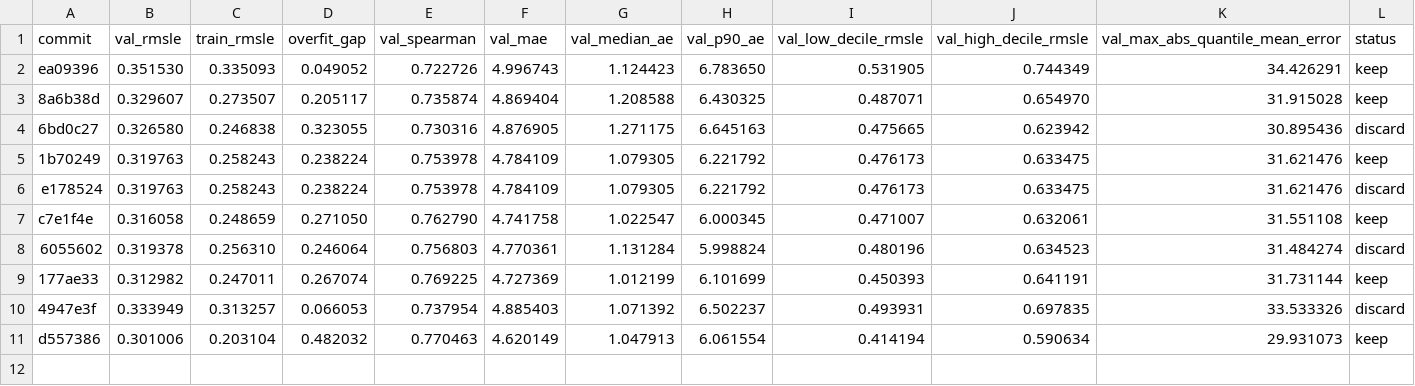
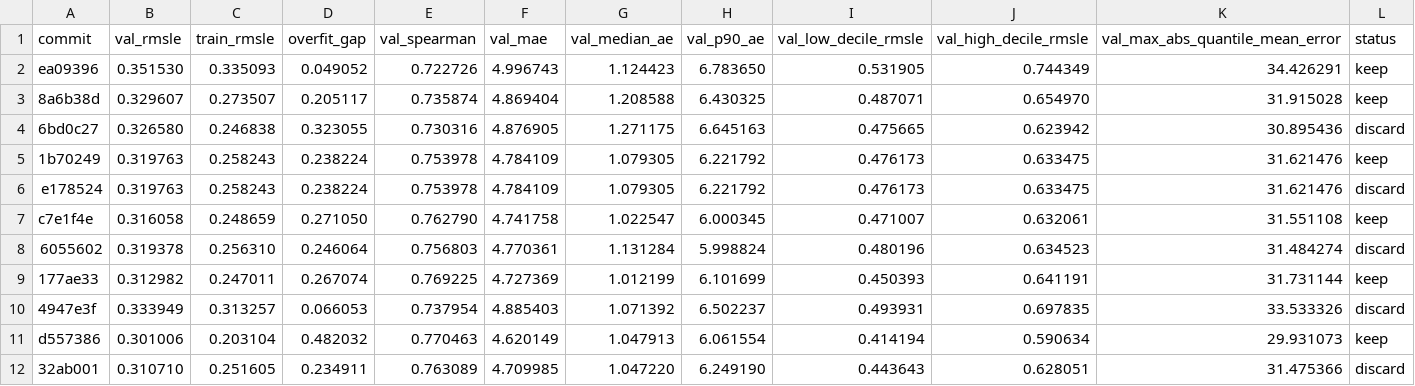
Before and after one commit to jintaili/coffee-value-autoresearch, a TSV file: autoresearch/price/results.tsv, drawn as a sheet; only a part is shown; rows hold the shown columns only; the diff names each change by its address in the sheet, - before the commit and + after, or states it on an @@ line.

Commit message:
ledger: discard alpha=0.0002 (worse val despite better gap)
val_rmsle 0.301 -> 0.311. The lower overfit_gap came at
the cost of generalization. Stayed at alpha=0.0001.

```diff
--- a/autoresearch/price/results.tsv
+++ b/autoresearch/price/results.tsv
+row 12: 32ab001 | 0.310710 | 0.251605 | 0.234911 | 0.763089 | 4.709985 | 1.047220 | 6.249190 | 0.443643 | 0.628051 | 31.475366 | discard
```
